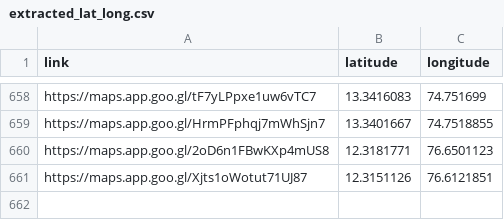
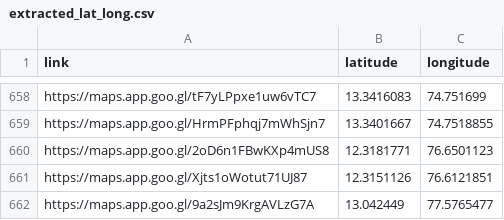
Before and after one commit to harikrishnad1997/YouTube-Scarpper-Map, a CSV file: extracted_lat_long.csv, drawn as a sheet; only a part is shown, gaps mark what is left out; the diff names each change by its address in the sheet, - before the commit and + after, or states it on an @@ line.

```diff
--- a/extracted_lat_long.csv
+++ b/extracted_lat_long.csv
+row 662: https://maps.app.goo.gl/9a2sJm9KrgAVLzG7A | 13.042449 | 77.5765477
```
Also changed, not shown: app/list2.csv, 6 other files.
